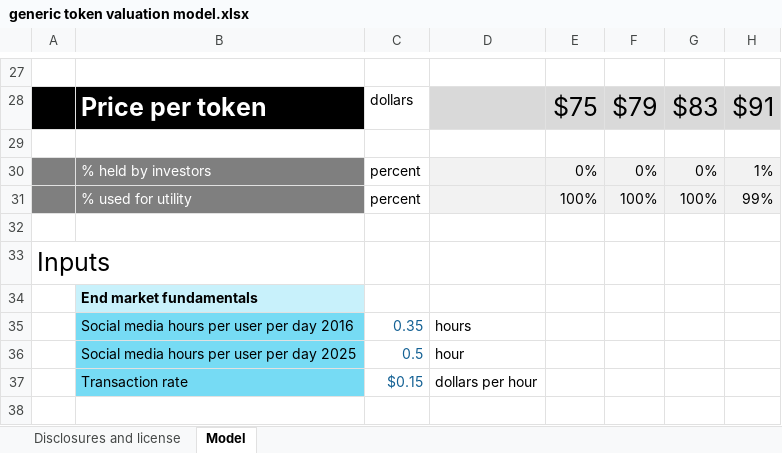
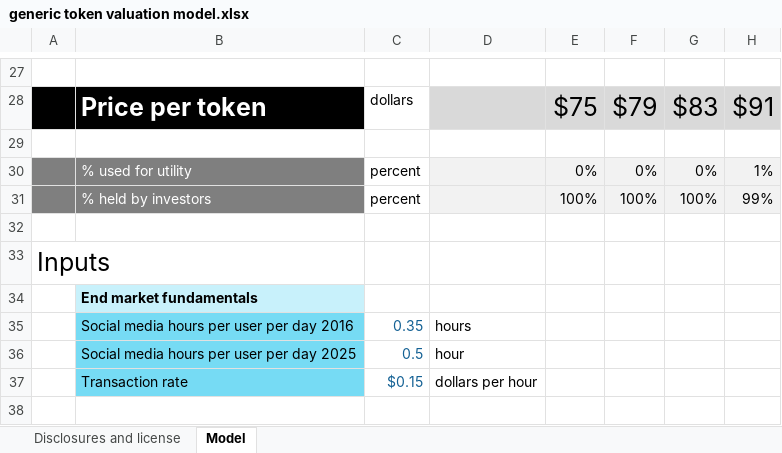
Before and after one commit to brettwinton/ARK, an Excel workbook: generic token valuation model.xlsx, sheet Model, drawn as a sheet; only a part is shown, gaps mark what is left out; values as stored, in another font and other column widths than the file's, no borders; charts and pictures not drawn; the diff names each change by its address in the sheet, - before the commit and + after, or states it on an @@ line.

Commit message:
fixed utility vs investor labeling

```diff
--- a/generic token valuation model.xlsx (sheet Model)
+++ b/generic token valuation model.xlsx (sheet Model)
-B30: % held by investors
+B30: % used for utility
-B31: % used for utility
+B31: % held by investors
```
Also changed, not shown: charts or pictures.
